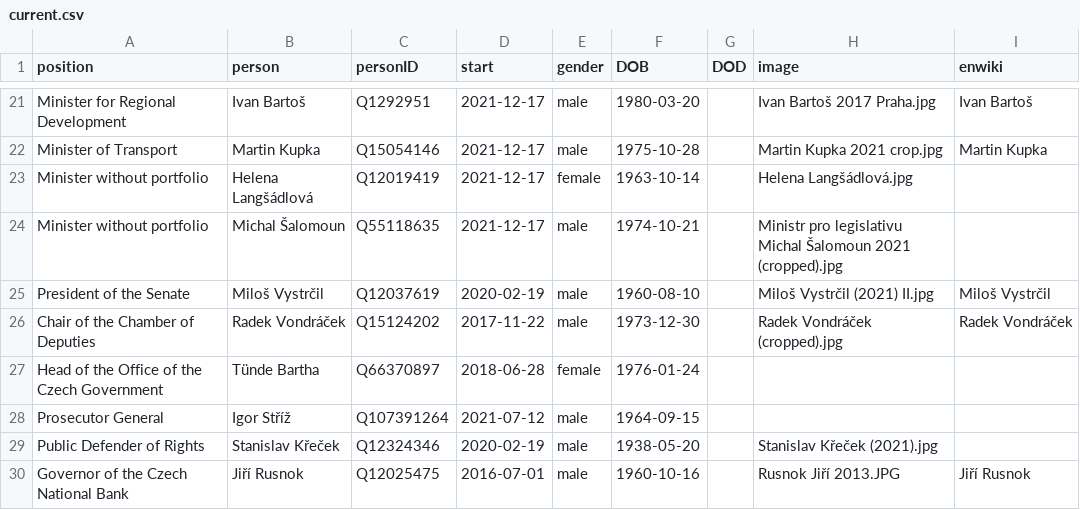
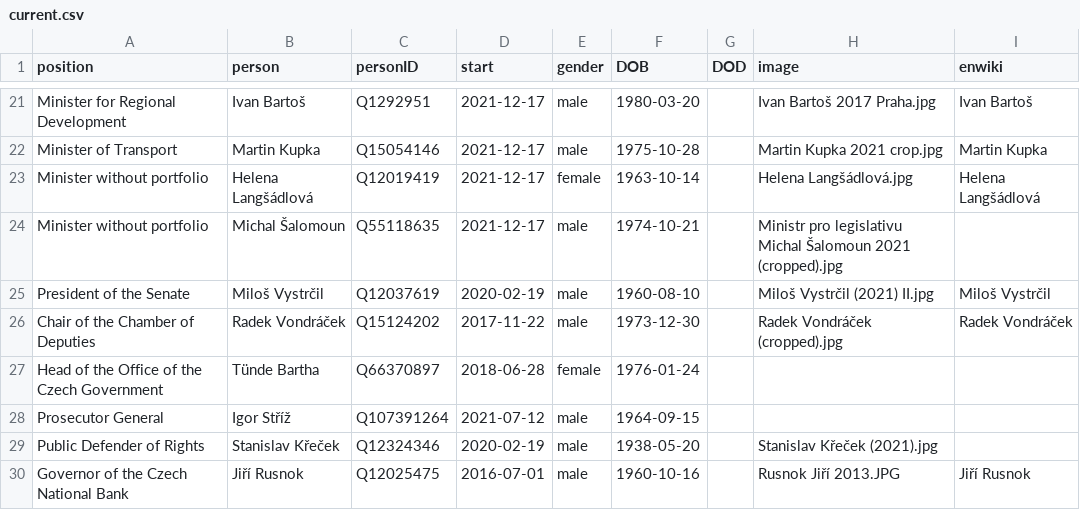
Before and after one commit to every-politician-scrapers/czech-ministers, a CSV file: html/current.csv, drawn as a sheet; only a part is shown, gaps mark what is left out.

```diff
--- a/html/current.csv
+++ b/html/current.csv
@@ -22,3 +22,3 @@ Minister for Regional Development,Ivan Bartoš,Q1292951,2021-12-17,male,1980-03-
 Minister of Transport,Martin Kupka,Q15054146,2021-12-17,male,1975-10-28,,Martin Kupka 2021 crop.jpg,Martin Kupka
-Minister without portfolio,Helena Langšádlová,Q12019419,2021-12-17,female,1963-10-14,,Helena Langšádlová.jpg,
+Minister without portfolio,Helena Langšádlová,Q12019419,2021-12-17,female,1963-10-14,,Helena Langšádlová.jpg,Helena Langšádlová
 Minister without portfolio,Michal Šalomoun,Q55118635,2021-12-17,male,1974-10-21,,Ministr pro legislativu Michal Šalomoun 2021 (cropped).jpg,
```
Also changed, not shown: html/holders21.csv, html/legislators.csv.
